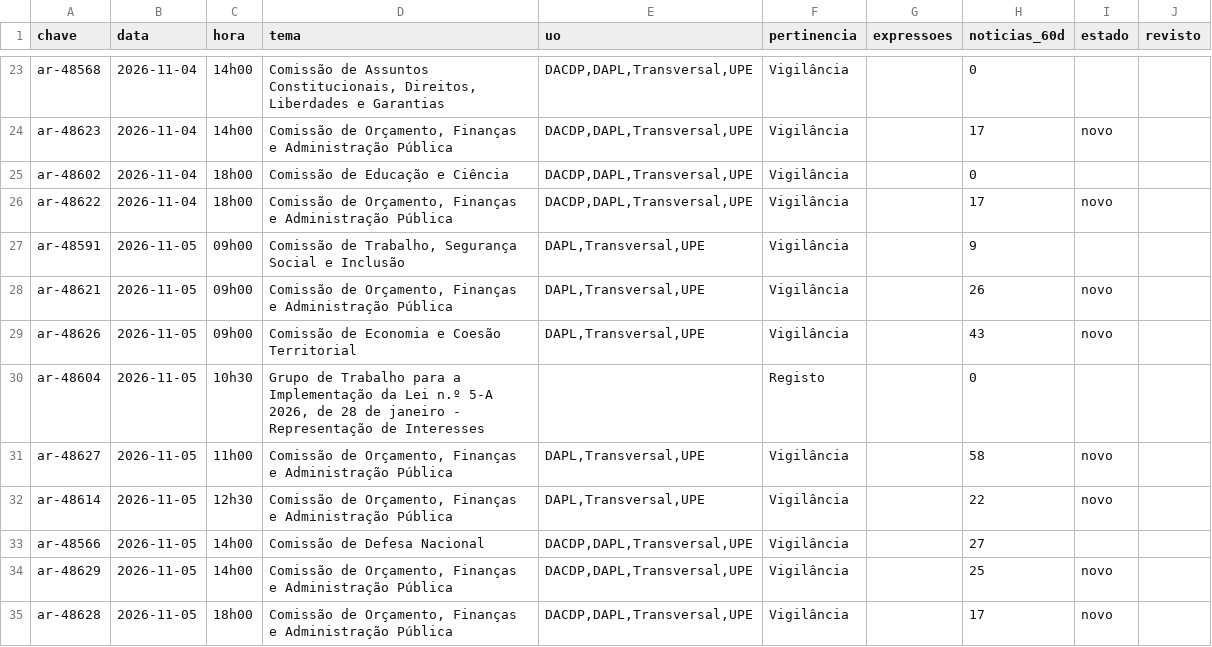
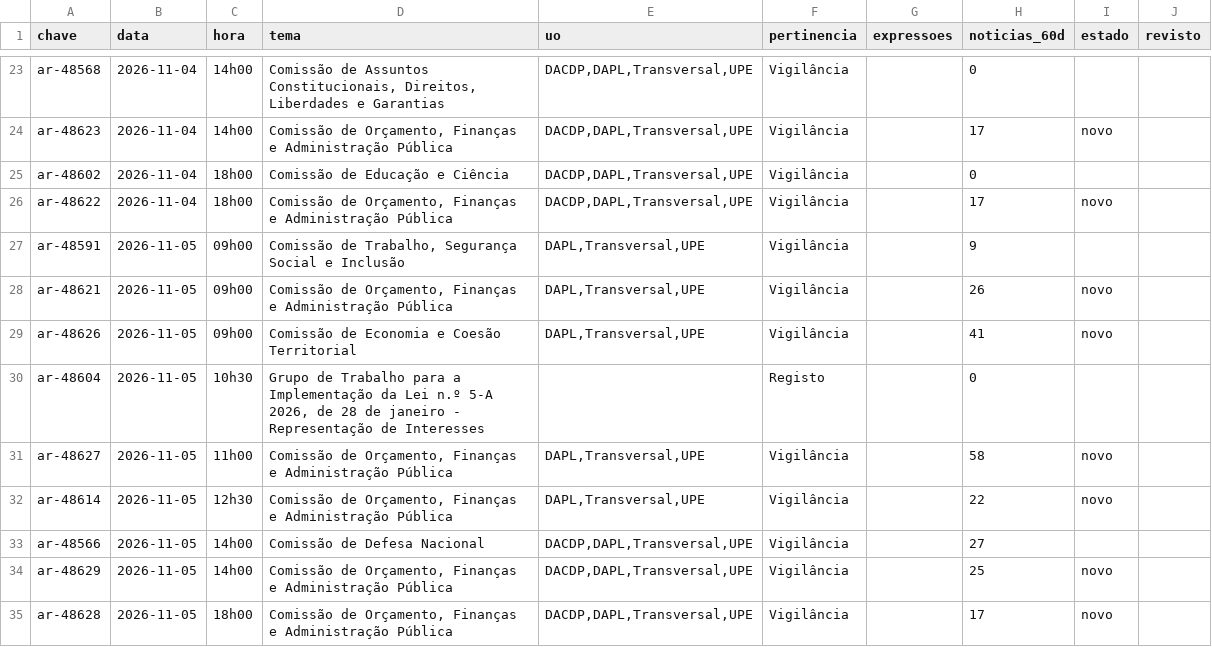
Before and after one commit to celine-mestre/ar-ahead, a CSV file: dados/triagem_semana.csv, drawn as a sheet; only a part is shown, gaps mark what is left out.

```diff
--- a/dados/triagem_semana.csv
+++ b/dados/triagem_semana.csv
@@ -28,3 +28,3 @@ ar-48591;2026-11-05;09h00;Comissão de Trabalho, Segurança Social e Inclusão;D
 ar-48621;2026-11-05;09h00;Comissão de Orçamento, Finanças e Administração Pública;DAPL,Transversal,UPE;Vigilância;;26;novo;
-ar-48626;2026-11-05;09h00;Comissão de Economia e Coesão Territorial;DAPL,Transversal,UPE;Vigilância;;43;novo;
+ar-48626;2026-11-05;09h00;Comissão de Economia e Coesão Territorial;DAPL,Transversal,UPE;Vigilância;;41;novo;
 ar-48604;2026-11-05;10h30;Grupo de Trabalho para a Implementação da Lei n.º 5-A 2026, de 28 de janeiro - Representação de Interesses;;Registo;;0;;
```
Also changed, not shown: 58 other files.
